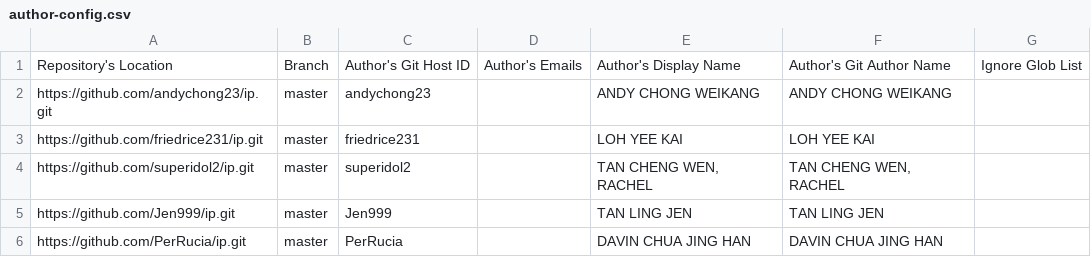
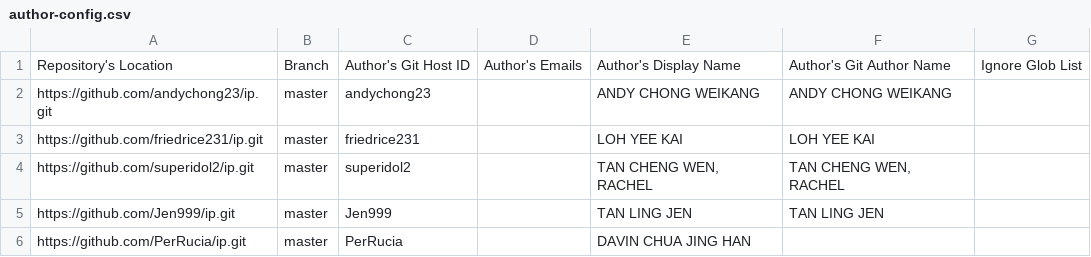
Before and after one commit to nus-cs2103de-ay2425s2/tp-code-dashboard, a CSV file: configs/author-config.csv, drawn as a sheet.

Commit message:
fix: correct student's name

```diff
--- a/configs/author-config.csv
+++ b/configs/author-config.csv
@@ -5,2 +5,2 @@ https://github.com/superidol2/ip.git,master,superidol2,,"TAN CHENG WEN, RACHEL",
 https://github.com/Jen999/ip.git,master,Jen999,,TAN LING JEN,TAN LING JEN,
-https://github.com/PerRucia/ip.git,master,PerRucia,,DAVIN CHUA JING HAN,DAVIN CHUA JING HAN,
+https://github.com/PerRucia/ip.git,master,PerRucia,,DAVIN CHUA JING HAN,
```
